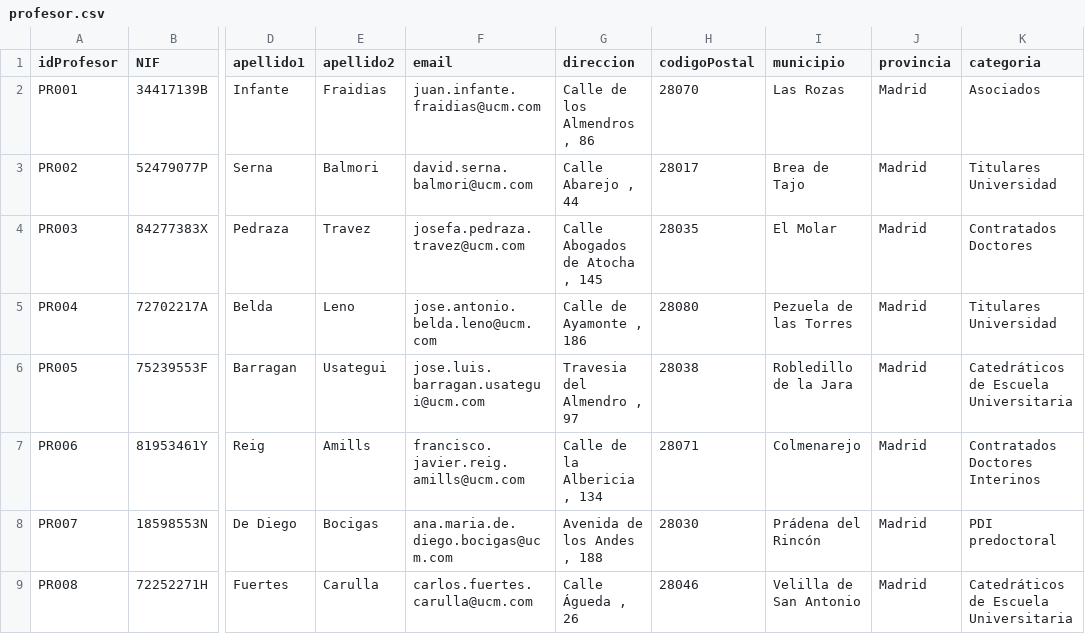
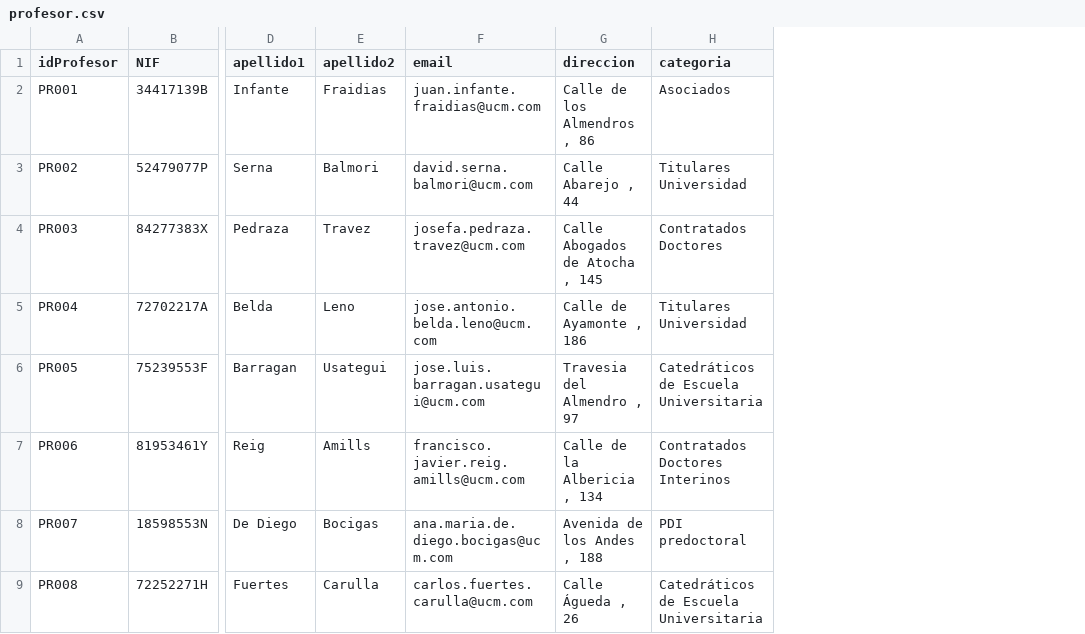
Before and after one commit to Alejandr024/DataBase_University, a CSV file: carpeta_de_la_profe/profesor.csv, drawn as a sheet; only a part is shown, gaps mark what is left out; the diff names each change by its address in the sheet, - before the commit and + after, or states it on an @@ line.

```diff
--- a/carpeta_de_la_profe/profesor.csv
+++ b/carpeta_de_la_profe/profesor.csv
-column H (codigoPostal), rows 2-9: 28070 | 28017 | 28035 | 28080 | 28038 | 28071 | 28030 | 28046
-column I (municipio), rows 2-9: Las Rozas | Brea de Tajo | El Molar | Pezuela de las Torres | Robledillo de la Jara | Colmenarejo | Prádena del Rincón | Velilla de San Antonio
-column J (provincia), rows 2-9: all Madrid
```
Also changed, not shown: 2 other files.
